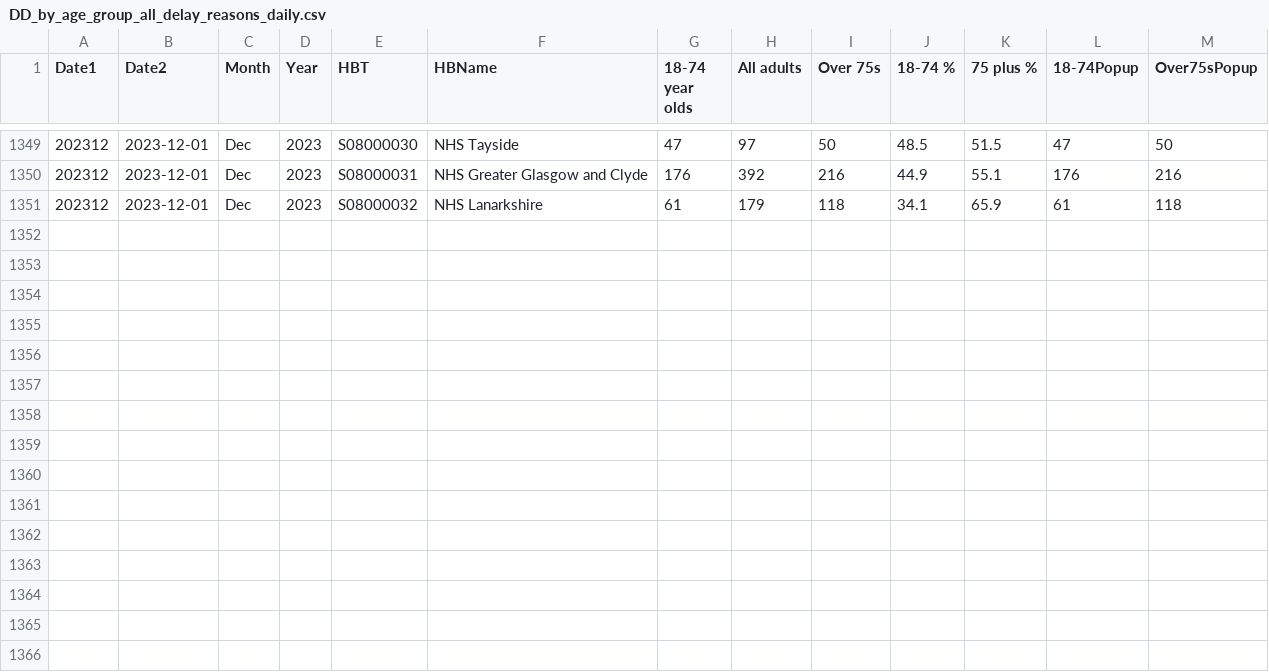
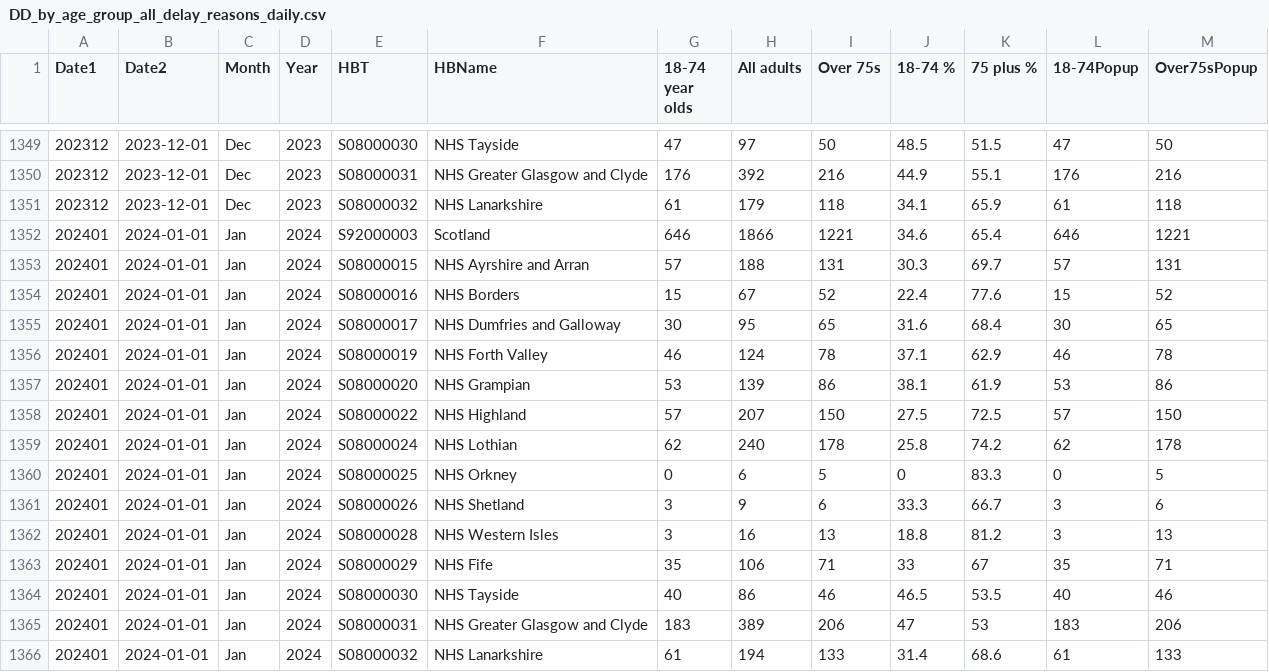
Before and after one commit to DCTdatateam/Hospitals-Tracker_NHS-Scotland, a CSV file: data/delayed-discharges/DD_by_age_group_all_delay_reasons_daily.csv, drawn as a sheet; only a part is shown, gaps mark what is left out.

```diff
--- a/data/delayed-discharges/DD_by_age_group_all_delay_reasons_daily.csv
+++ b/data/delayed-discharges/DD_by_age_group_all_delay_reasons_daily.csv
@@ -1351 +1351,16 @@
 202312,2023-12-01,"Dec","2023","S08000032","NHS Lanarkshire",61,179,118,34.1,65.9,61,118
+202401,2024-01-01,"Jan","2024","S92000003","Scotland",646,1866,1221,34.6,65.4,646,1221
+202401,2024-01-01,"Jan","2024","S08000015","NHS Ayrshire and Arran",57,188,131,30.3,69.7,57,131
+202401,2024-01-01,"Jan","2024","S08000016","NHS Borders",15,67,52,22.4,77.6,15,52
+202401,2024-01-01,"Jan","2024","S08000017","NHS Dumfries and Galloway",30,95,65,31.6,68.4,30,65
+202401,2024-01-01,"Jan","2024","S08000019","NHS Forth Valley",46,124,78,37.1,62.9,46,78
+202401,2024-01-01,"Jan","2024","S08000020","NHS Grampian",53,139,86,38.1,61.9,53,86
+202401,2024-01-01,"Jan","2024","S08000022","NHS Highland",57,207,150,27.5,72.5,57,150
+202401,2024-01-01,"Jan","2024","S08000024","NHS Lothian",62,240,178,25.8,74.2,62,178
+202401,2024-01-01,"Jan","2024","S08000025","NHS Orkney",0,6,5,0,83.3,0,5
+202401,2024-01-01,"Jan","2024","S08000026","NHS Shetland",3,9,6,33.3,66.7,3,6
+202401,2024-01-01,"Jan","2024","S08000028","NHS Western Isles",3,16,13,18.8,81.2,3,13
+202401,2024-01-01,"Jan","2024","S08000029","NHS Fife",35,106,71,33,67,35,71
+202401,2024-01-01,"Jan","2024","S08000030","NHS Tayside",40,86,46,46.5,53.5,40,46
+202401,2024-01-01,"Jan","2024","S08000031","NHS Greater Glasgow and Clyde",183,389,206,47,53,183,206
+202401,2024-01-01,"Jan","2024","S08000032","NHS Lanarkshire",61,194,133,31.4,68.6,61,133
```
Also changed, not shown: data/A&E-waiting-times/AEWt_4hrstandard_timeseries.csv, data/A&E-waiting-times/AEWt_episode_timeseries.csv, 1 other file.
